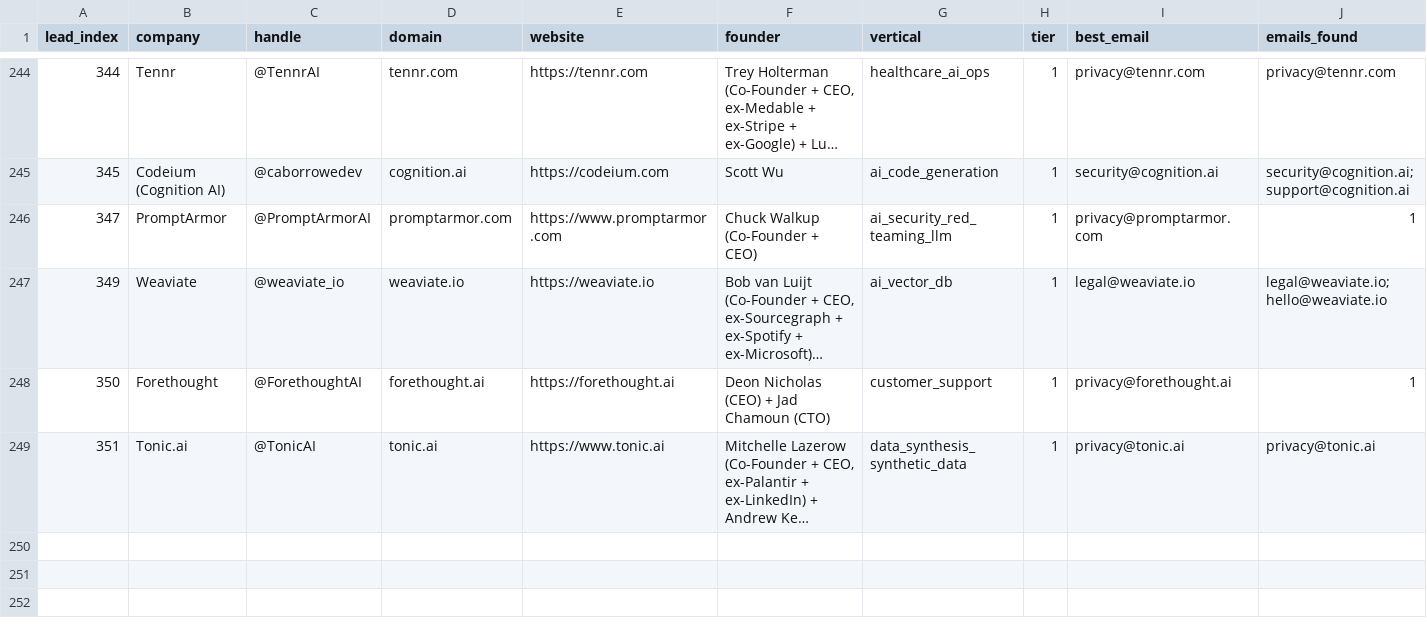
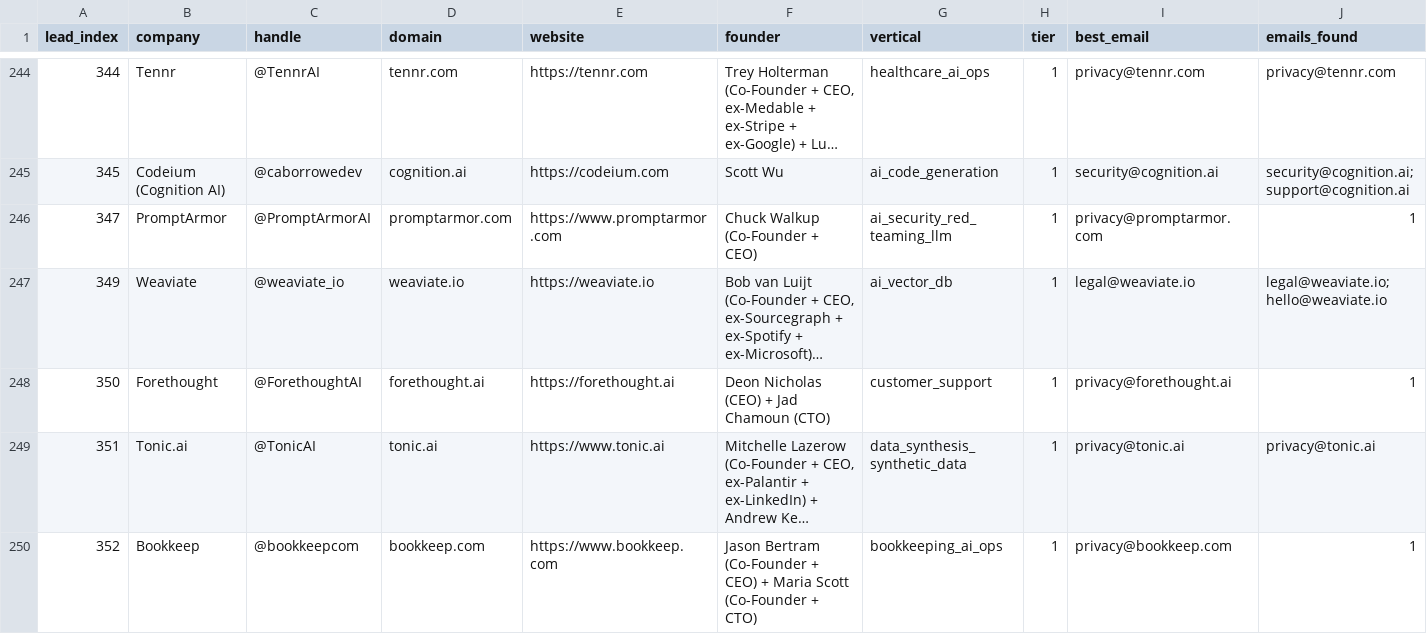
Before and after one commit to TalonForgeHQ/atlas-store, a CSV file: cold_email/leads_with_emails.csv, drawn as a sheet; only a part is shown, gaps mark what is left out; long unchanged cells end in …; rows hold the shown columns only; the diff names each change by its address in the sheet, - before the commit and + after, or states it on an @@ line.

Commit message:
tick 2026-07-16-2018Z: lead 352 Bookkeep + template 352_bookkeep.md + chunk_208 80-column Shopify-bookkeeping-audit-checklist + leads_with_emails.csv backfill + sitemap + index.html inlined + build-log entry — bookkeeping_ai_ops VERTEX COHORT OPENS (Bookkeep 352 vertex, Bench 353 + Pilot.com 354 + Botkeeper 355 + Catch 356 + 1847&Co. 357 planned) — 234 leads / 208 chunks / 327 templates

```diff
--- a/cold_email/leads_with_emails.csv
+++ b/cold_email/leads_with_emails.csv
+row 250: 352 | Bookkeep | @bookkeepcom | bookkeep.com | https://www.bookkeep.com | Jason Bertram (Co-Founder + CEO) + Maria Scott (Co-Founder + CTO) | bookkeeping_ai_ops | 1 | privacy@bookkeep.com | 1
```
Also changed, not shown: 6 other files.
